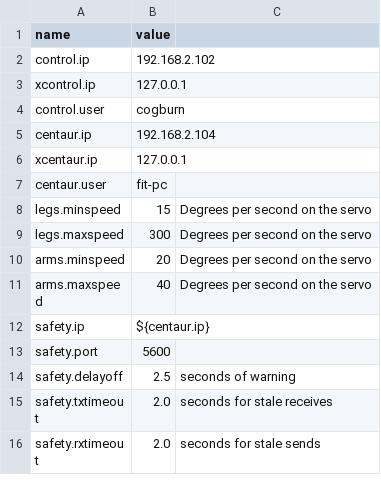
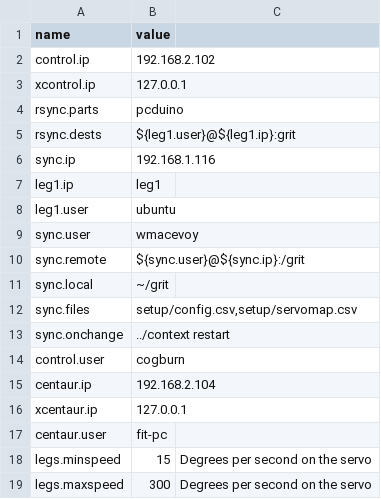
Before and after one commit to wmacevoy/grit, a CSV file: setup/config.csv, drawn as a sheet; only a part is shown; the shorter side is filled out with more unchanged rows; the diff names each change by its address in the sheet, - before the commit and + after, or states it on an @@ line.

Commit message:
pcduino3 build!

```diff
--- a/setup/config.csv
+++ b/setup/config.csv
+row 4: rsync.parts | pcduino
+row 5: rsync.dests | ${leg1.user}@${leg1.ip}:grit
+row 6: sync.ip | 192.168.1.116
+row 7: leg1.ip | leg1
+row 8: leg1.user | ubuntu
+row 9: sync.user | wmacevoy
+row 10: sync.remote | ${sync.user}@${sync.ip}:/grit
+row 11: sync.local | ~/grit
+row 12: sync.files | setup/config.csv,setup/servomap.csv
+row 13: sync.onchange | ../context restart
```
Also changed, not shown: 11 other files.
